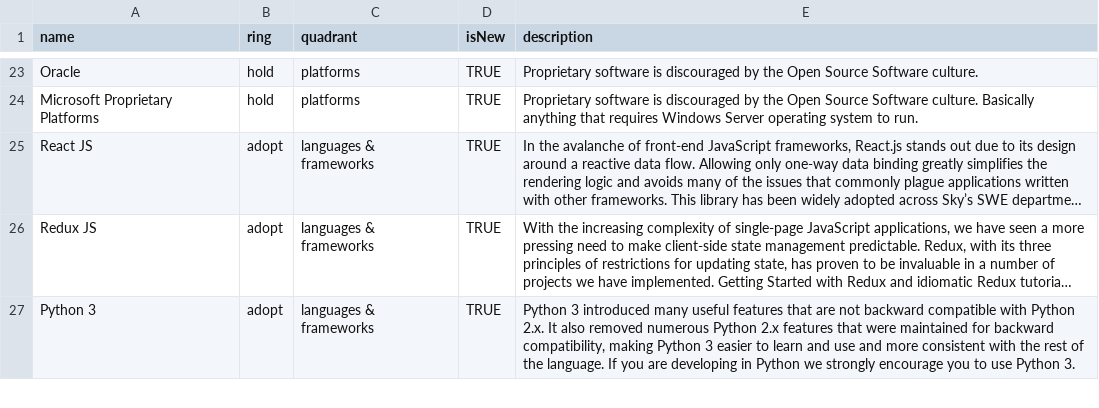
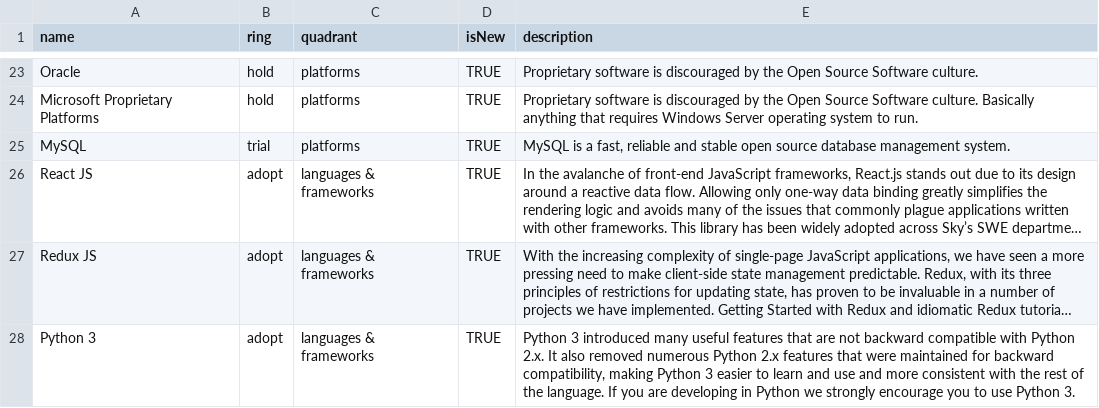
Before and after one commit to sky-uk/csp-tech-radar, a CSV file: csp-tech-radar.csv, drawn as a sheet; only a part is shown, gaps mark what is left out; long unchanged cells end in …; the diff names each change by its address in the sheet, - before the commit and + after, or states it on an @@ line.

Commit message:
Added entry for MySQL

```diff
--- a/csp-tech-radar.csv
+++ b/csp-tech-radar.csv
+row 25: MySQL | trial | platforms | TRUE | MySQL is a fast, reliable and stable open source database management system.
```
